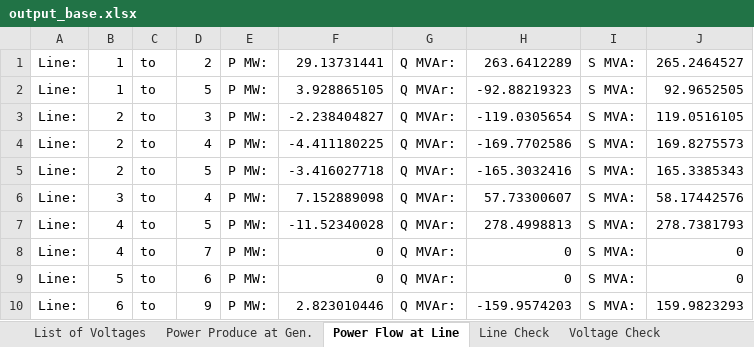
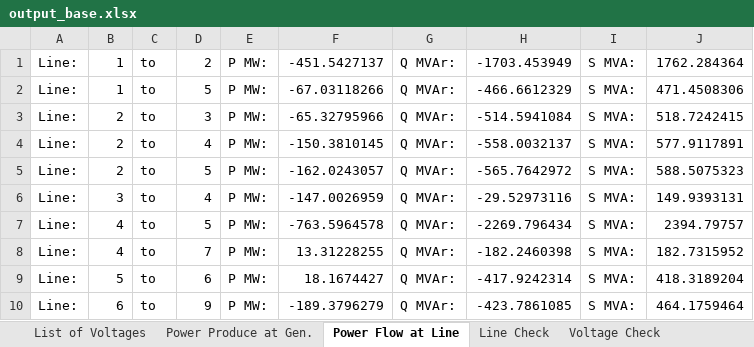
Before and after one commit to ajbuckingham00/EE454-Project, an Excel workbook: output_base.xlsx, sheet Power Flow at Line, drawn as a sheet; only a part is shown; values as stored, in another font and other column widths than the file's, no borders; the diff covers the shown part only; the diff names each change by its address in the sheet, - before the commit and + after, or states it on an @@ line.

```diff
--- a/output_base.xlsx (sheet Power Flow at Line)
+++ b/output_base.xlsx (sheet Power Flow at Line)
-F1: 29.13731441
+F1: -451.5427137
-H1: 263.6412289
+H1: -1703.453949
-J1: 265.2464527
+J1: 1762.284364
-F2: 3.928865105
+F2: -67.03118266
-H2: -92.88219323
+H2: -466.6612329
-J2: 92.9652505
+J2: 471.4508306
-F3: -2.238404827
+F3: -65.32795966
-H3: -119.0305654
+H3: -514.5941084
-J3: 119.0516105
+J3: 518.7242415
-F4: -4.411180225
+F4: -150.3810145
-H4: -169.7702586
+H4: -558.0032137
-J4: 169.8275573
+J4: 577.9117891
-F5: -3.416027718
+F5: -162.0243057
-H5: -165.3032416
+H5: -565.7642972
-J5: 165.3385343
+J5: 588.5075323
-F6: 7.152889098
+F6: -147.0026959
-H6: 57.73300607
+H6: -29.52973116
-J6: 58.17442576
+J6: 149.9393131
-F7: -11.52340028
+F7: -763.5964578
-H7: 278.4998813
+H7: -2269.796434
-J7: 278.7381793
+J7: 2394.79757
-F8: 0
+F8: 13.31228255
-H8: 0
+H8: -182.2460398
-J8: 0
+J8: 182.7315952
-F9: 0
+F9: 18.1674427
-H9: 0
+H9: -417.9242314
-J9: 0
+J9: 418.3189204
-F10: 2.823010446
+F10: -189.3796279
-H10: -159.9574203
+H10: -423.7861085
-J10: 159.9823293
+J10: 464.1759464
```
Also changed, not shown: 21 edited cells elsewhere in this sheet, sheet Power Produce at Gen., sheet Convergence Record, sheet Line Check, output_base_C1.xlsx, 2 other files.
